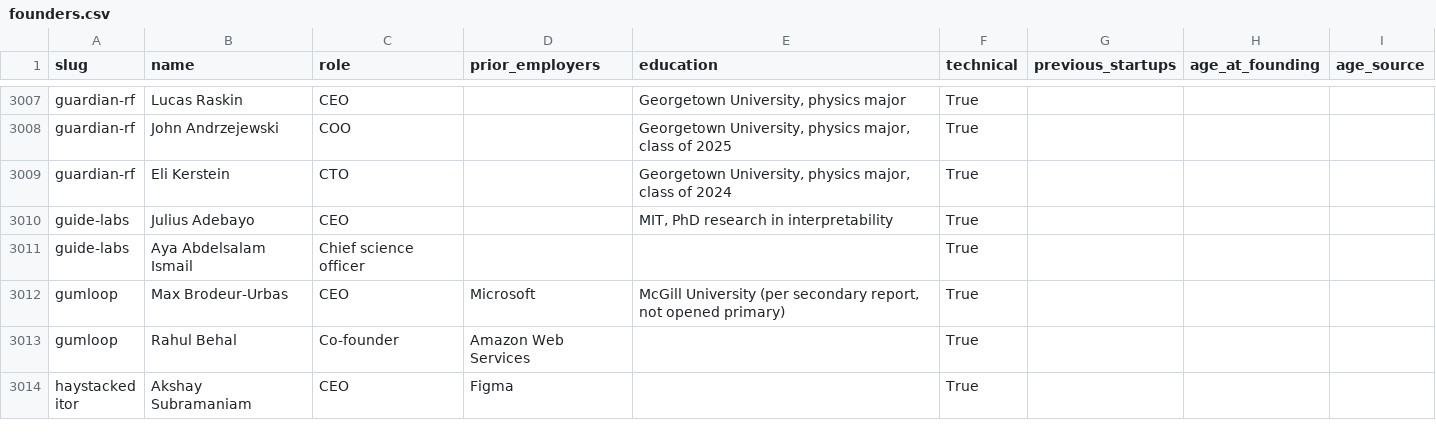
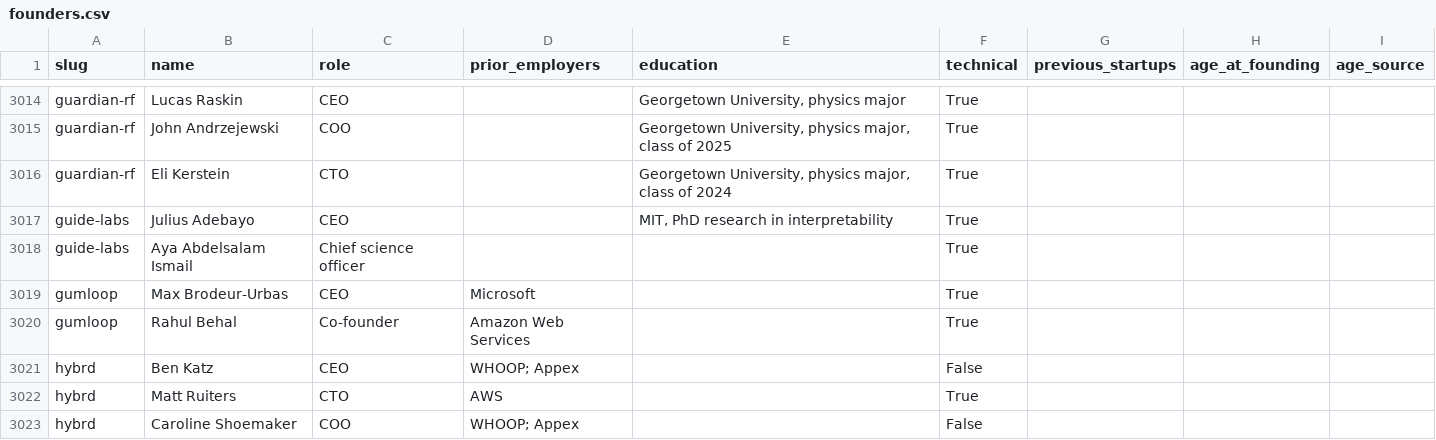
Before and after one commit to edison16a/yc-startup-life, a CSV file: data/founders.csv, drawn as a sheet; only a part is shown, gaps mark what is left out; the shorter side is filled out with more unchanged rows; the diff covers the shown part only.

```diff
--- a/data/founders.csv
+++ b/data/founders.csv
@@ -3011,3 +3018,6 @@ guide-labs,Julius Adebayo,CEO,,"MIT, PhD research in interpretability",True,,,
 guide-labs,Aya Abdelsalam Ismail,Chief science officer,,,True,,,
-gumloop,Max Brodeur-Urbas,CEO,Microsoft,"McGill University (per secondary report, not opened primary)",True,,,
+gumloop,Max Brodeur-Urbas,CEO,Microsoft,,True,,,
 gumloop,Rahul Behal,Co-founder,Amazon Web Services,,True,,,
+hybrd,Ben Katz,CEO,WHOOP; Appex,,False,,,
+hybrd,Matt Ruiters,CTO,AWS,,True,,,
+hybrd,Caroline Shoemaker,COO,WHOOP; Appex,,False,,,
```
Also changed, not shown: 24 added rows elsewhere in this file, data/competitors.csv, data/rounds.csv, 9 other files.
